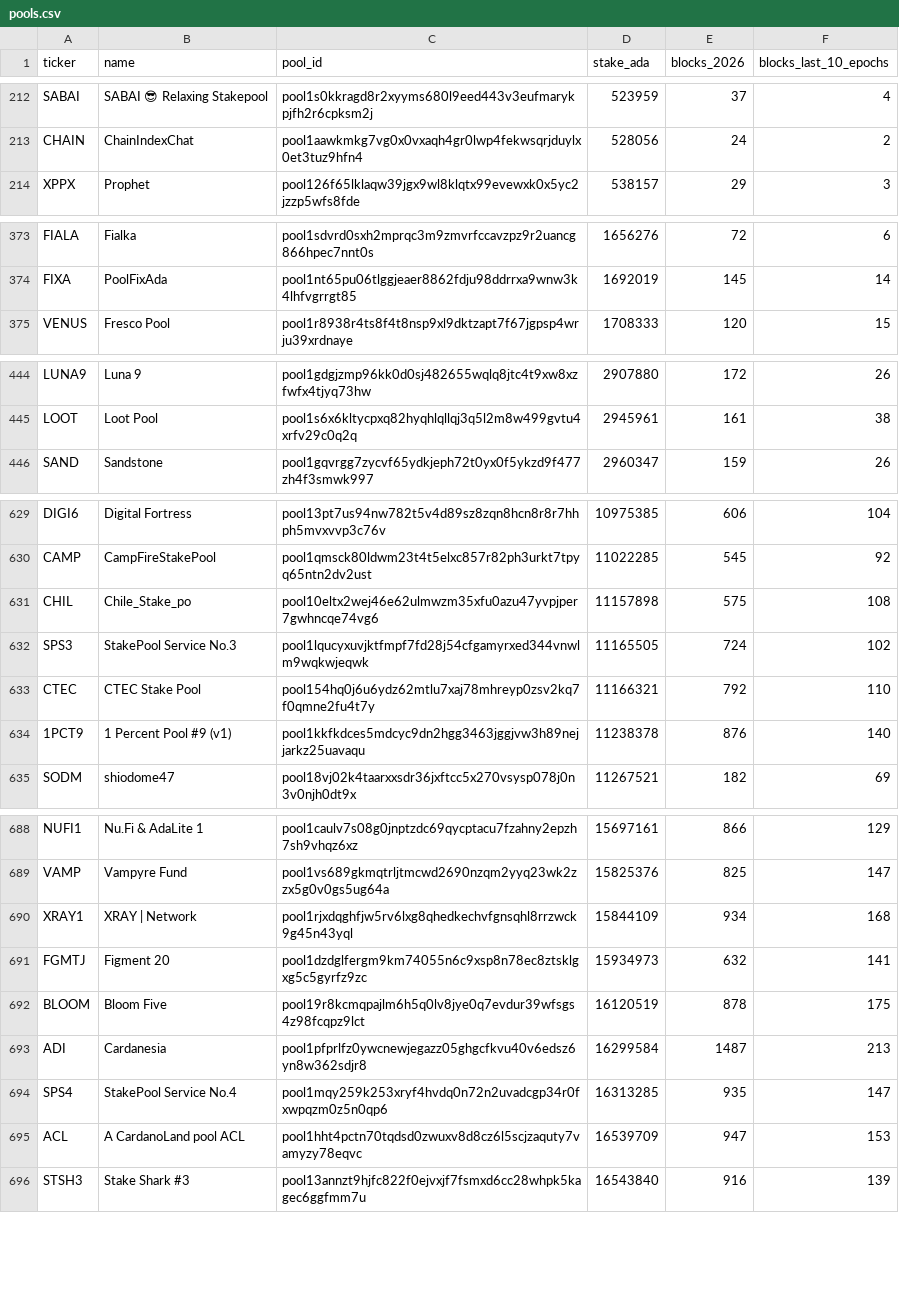
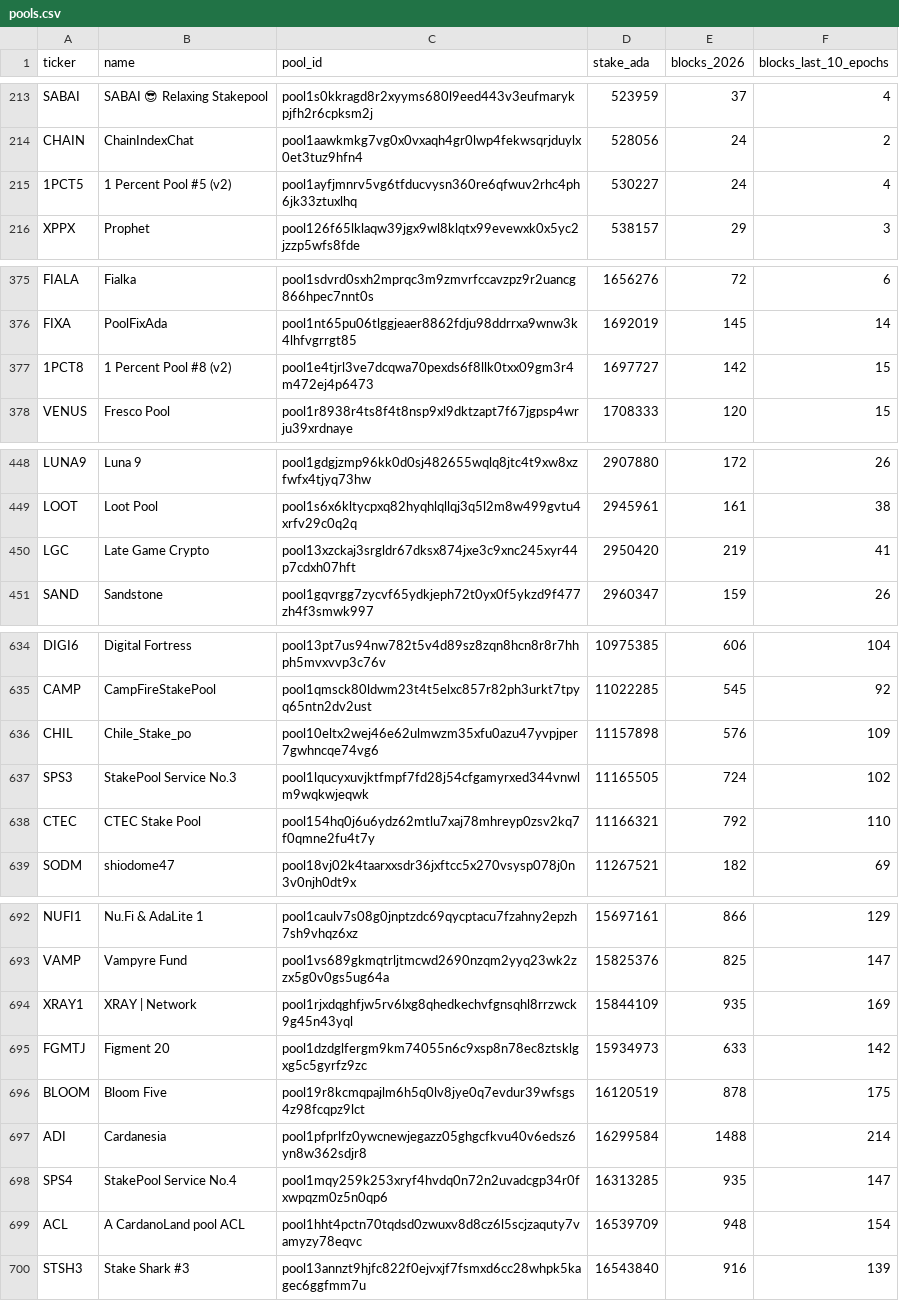
Before and after one commit to GS1973/gs1973.github.io, a CSV file: pools.csv, drawn as a sheet; only a part is shown, gaps mark what is left out; the diff covers the shown part only.

Commit message:
Pool list: epoch 658, 2026-09-27

```diff
--- a/pools.csv
+++ b/pools.csv
@@ -213,2 +214,3 @@ SABAI,SABAI 😎 Relaxing Stakepool,pool1s0kkragd8r2xyyms680l9eed443v3eufmarykpj
 CHAIN,ChainIndexChat,pool1aawkmkg7vg0x0vxaqh4gr0lwp4fekwsqrjduylx0et3tuz9hfn4,528056,24,2
+1PCT5,1 Percent Pool #5 (v2),pool1ayfjmnrv5vg6tfducvysn360re6qfwuv2rhc4ph6jk33ztuxlhq,530227,24,4
 XPPX,Prophet,pool126f65lklaqw39jgx9wl8klqtx99evewxk0x5yc2jzzp5wfs8fde,538157,29,3
@@ -374,2 +376,3 @@ FIALA,Fialka,pool1sdvrd0sxh2mprqc3m9zmvrfccavzpz9r2uancg866hpec7nnt0s,1656276,72
 FIXA,PoolFixAda,pool1nt65pu06tlggjeaer8862fdju98ddrrxa9wnw3k4lhfvgrrgt85,1692019,145,14
+1PCT8,1 Percent Pool #8 (v2),pool1e4tjrl3ve7dcqwa70pexds6f8llk0txx09gm3r4m472ej4p6473,1697727,142,15
 VENUS,Fresco Pool,pool1r8938r4ts8f4t8nsp9xl9dktzapt7f67jgpsp4wrju39xrdnaye,1708333,120,15
@@ -445,2 +449,3 @@ LUNA9,Luna 9,pool1gdgjzmp96kk0d0sj482655wqlq8jtc4t9xw8xzfwfx4tjyq73hw,2907880,17
 LOOT,Loot Pool,pool1s6x6kltycpxq82hyqhlqllqj3q5l2m8w499gvtu4xrfv29c0q2q,2945961,161,38
+LGC,Late Game Crypto,pool13xzckaj3srgldr67dksx874jxe3c9xnc245xyr44p7cdxh07hft,2950420,219,41
 SAND,Sandstone,pool1gqvrgg7zycvf65ydkjeph72t0yx0f5ykzd9f477zh4f3smwk997,2960347,159,26
@@ -630,6 +635,5 @@ DIGI6,Digital Fortress,pool13pt7us94nw782t5v4d89sz8zqn8hcn8r8r7hhph5mvxvvp3c76v,
 CAMP,CampFireStakePool,pool1qmsck80ldwm23t4t5elxc857r82ph3urkt7tpyq65ntn2dv2ust,11022285,545,92
-CHIL,Chile_Stake_po,pool10eltx2wej46e62ulmwzm35xfu0azu47yvpjper7gwhncqe74vg6,11157898,575,108
+CHIL,Chile_Stake_po,pool10eltx2wej46e62ulmwzm35xfu0azu47yvpjper7gwhncqe74vg6,11157898,576,109
 SPS3,StakePool Service No.3,pool1lqucyxuvjktfmpf7fd28j54cfgamyrxed344vnwlm9wqkwjeqwk,11165505,724,102
 CTEC,CTEC Stake Pool,pool154hq0j6u6ydz62mtlu7xaj78mhreyp0zsv2kq7f0qmne2fu4t7y,11166321,792,110
-1PCT9,1 Percent Pool #9 (v1),pool1kkfkdces5mdcyc9dn2hgg3463jggjvw3h89nejjarkz25uavaqu,11238378,876,140
 SODM,shiodome47,pool18vj02k4taarxxsdr36jxftcc5x270vsysp078j0n3v0njh0dt9x,11267521,182,69
@@ -689,8 +693,8 @@ NUFI1,Nu.Fi & AdaLite 1,pool1caulv7s08g0jnptzdc69qycptacu7fzahny2epzh7sh9vhqz6xz
 VAMP,Vampyre Fund,pool1vs689gkmqtrljtmcwd2690nzqm2yyq23wk2zzx5g0v0gs5ug64a,15825376,825,147
-XRAY1,XRAY | Network,pool1rjxdqghfjw5rv6lxg8qhedkechvfgnsqhl8rrzwck9g45n43yql,15844109,934,168
-FGMTJ,Figment 20,pool1dzdglfergm9km74055n6c9xsp8n78ec8ztsklgxg5c5gyrfz9zc,15934973,632,141
+XRAY1,XRAY | Network,pool1rjxdqghfjw5rv6lxg8qhedkechvfgnsqhl8rrzwck9g45n43yql,15844109,935,169
+FGMTJ,Figment 20,pool1dzdglfergm9km74055n6c9xsp8n78ec8ztsklgxg5c5gyrfz9zc,15934973,633,142
 BLOOM,Bloom Five,pool19r8kcmqpajlm6h5q0lv8jye0q7evdur39wfsgs4z98fcqpz9lct,16120519,878,175
-ADI,Cardanesia,pool1pfprlfz0ywcnewjegazz05ghgcfkvu40v6edsz6yn8w362sdjr8,16299584,1487,213
+ADI,Cardanesia,pool1pfprlfz0ywcnewjegazz05ghgcfkvu40v6edsz6yn8w362sdjr8,16299584,1488,214
 SPS4,StakePool Service No.4,pool1mqy259k253xryf4hvdq0n72n2uvadcgp34r0fxwpqzm0z5n0qp6,16313285,935,147
-ACL,A CardanoLand pool ACL,pool1hht4pctn70tqdsd0zwuxv8d8cz6l5scjzaquty7vamyzy78eqvc,16539709,947,153
+ACL,A CardanoLand pool ACL,pool1hht4pctn70tqdsd0zwuxv8d8cz6l5scjzaquty7vamyzy78eqvc,16539709,948,154
 STSH3,Stake Shark #3,pool13annzt9hjfc822f0ejvxjf7fsmxd6cc28whpk5kagec6ggfmm7u,16543840,916,139
```
Also changed, not shown: 4 added rows, 3 removed rows and 68 edited cells elsewhere in this file, 1 other file.
